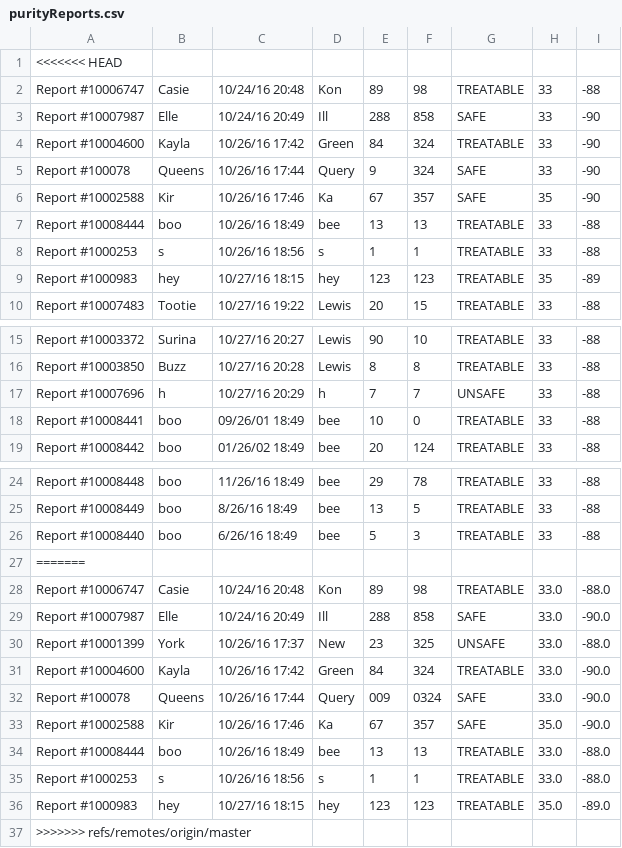
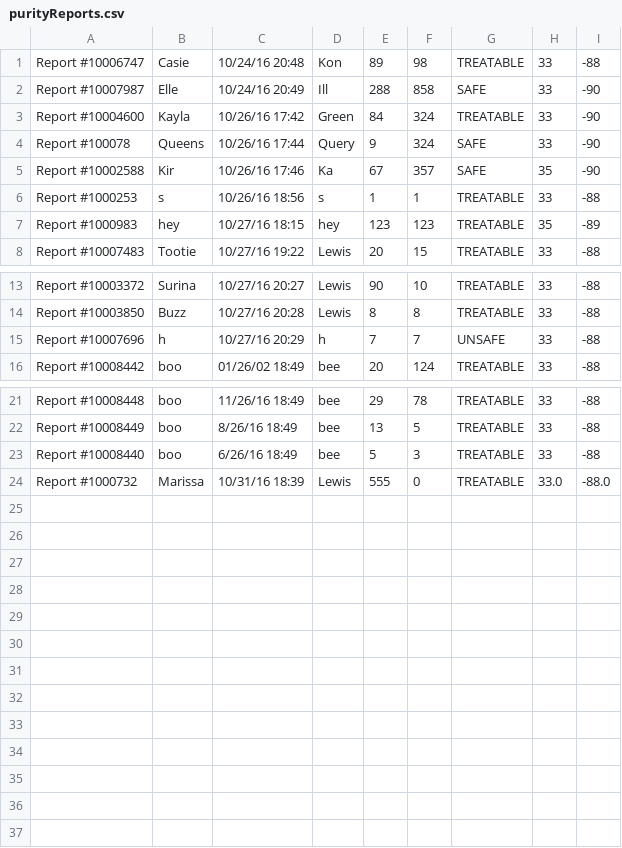
Before and after one commit to MagiShi/WWCT, a CSV file: out/production/WWCT/purityReports.csv, drawn as a sheet; only a part is shown, gaps mark what is left out.

```diff
--- a/out/production/WWCT/purityReports.csv
+++ b/out/production/WWCT/purityReports.csv
@@ -1,2 +1 @@
-<<<<<<< HEAD
 Report #10006747, Casie, 10/24/16 20:48, Kon,89,98, TREATABLE,33,-88
@@ -6,3 +5,2 @@ Report #100078, Queens, 10/26/16 17:44, Query,9,324, SAFE,33,-90
 Report #10002588, Kir, 10/26/16 17:46, Ka,67,357, SAFE,35,-90
-Report #10008444, boo, 10/26/16 18:49, bee,13,13, TREATABLE,33,-88
 Report #1000253, s, 10/26/16 18:56, s,1,1, TREATABLE,33,-88
@@ -17,3 +15,2 @@ Report #10003850, Buzz, 10/27/16 20:28, Lewis,8,8, TREATABLE,33,-88
 Report #10007696, h, 10/27/16 20:29, h,7,7, UNSAFE,33,-88
-Report #10008441, boo, 09/26/01 18:49, bee,10,0, TREATABLE,33,-88
 Report #10008442, boo, 01/26/02 18:49, bee,20,124, TREATABLE,33,-88
@@ -26,12 +23,2 @@ Report #10008449, boo, 8/26/16 18:49, bee,13,5, TREATABLE,33,-88
 Report #10008440, boo, 6/26/16 18:49, bee,5,3, TREATABLE,33,-88
-=======
-Report #10006747, Casie, 10/24/16 20:48, Kon, 89, 98, TREATABLE, 33.0, -88.0
-Report #10007987, Elle, 10/24/16 20:49, Ill, 288, 858, SAFE, 33.0, -90.0
-Report #10001399, York, 10/26/16 17:37, New, 23, 325, UNSAFE, 33.0, -88.0
-Report #10004600, Kayla, 10/26/16 17:42, Green, 84, 324, TREATABLE, 33.0, -90.0
-Report #100078, Queens, 10/26/16 17:44, Query, 009, 0324, SAFE, 33.0, -90.0
-Report #10002588, Kir, 10/26/16 17:46, Ka, 67, 357, SAFE, 35.0, -90.0
-Report #10008444, boo, 10/26/16 18:49, bee, 13, 13, TREATABLE, 33.0, -88.0
-Report #1000253, s, 10/26/16 18:56, s, 1, 1, TREATABLE, 33.0, -88.0
-Report #1000983, hey, 10/27/16 18:15, hey, 123, 123, TREATABLE, 35.0, -89.0
->>>>>>> refs/remotes/origin/master
+Report #1000732, Marissa, 10/31/16 18:39, Lewis, 555, 0, TREATABLE, 33.0, -88.0
```
Also changed, not shown: 8 other files.
